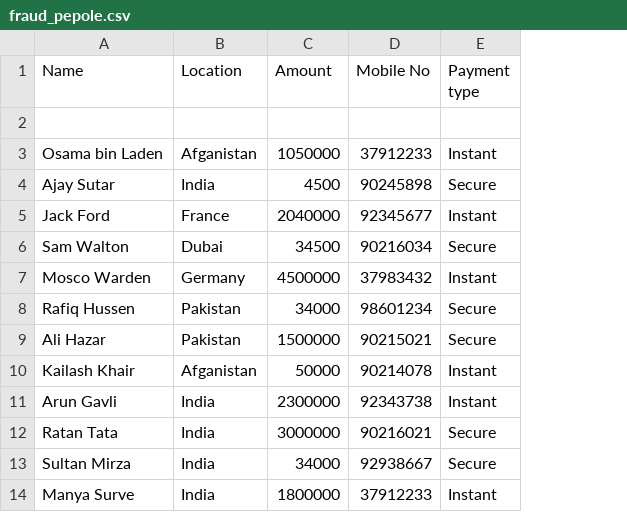
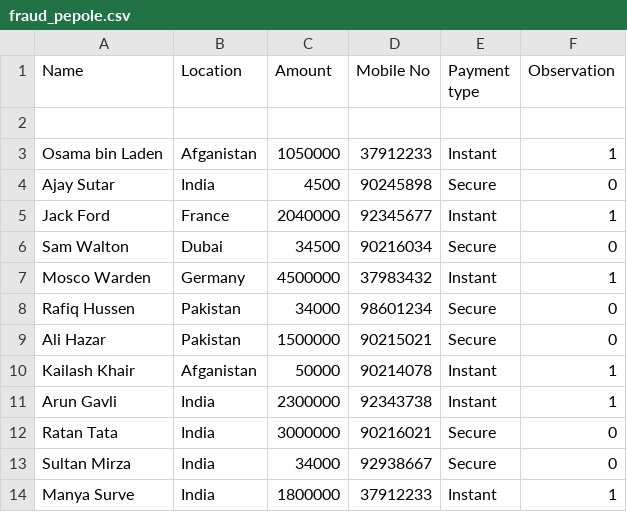
Before and after one commit to Vishal-Capgemini2121/Demo, a CSV file: fraud_pepole.csv, drawn as a sheet; the diff names each change by its address in the sheet, - before the commit and + after, or states it on an @@ line.

Commit message:
Update fraud_pepole.csv

```diff
--- a/fraud_pepole.csv
+++ b/fraud_pepole.csv
+column F (Observation), rows 3-14: 1 | 0 | 1 | 0 | 1 | 0 | 0 | 1 | 1 | 0 | 0 | 1
```
